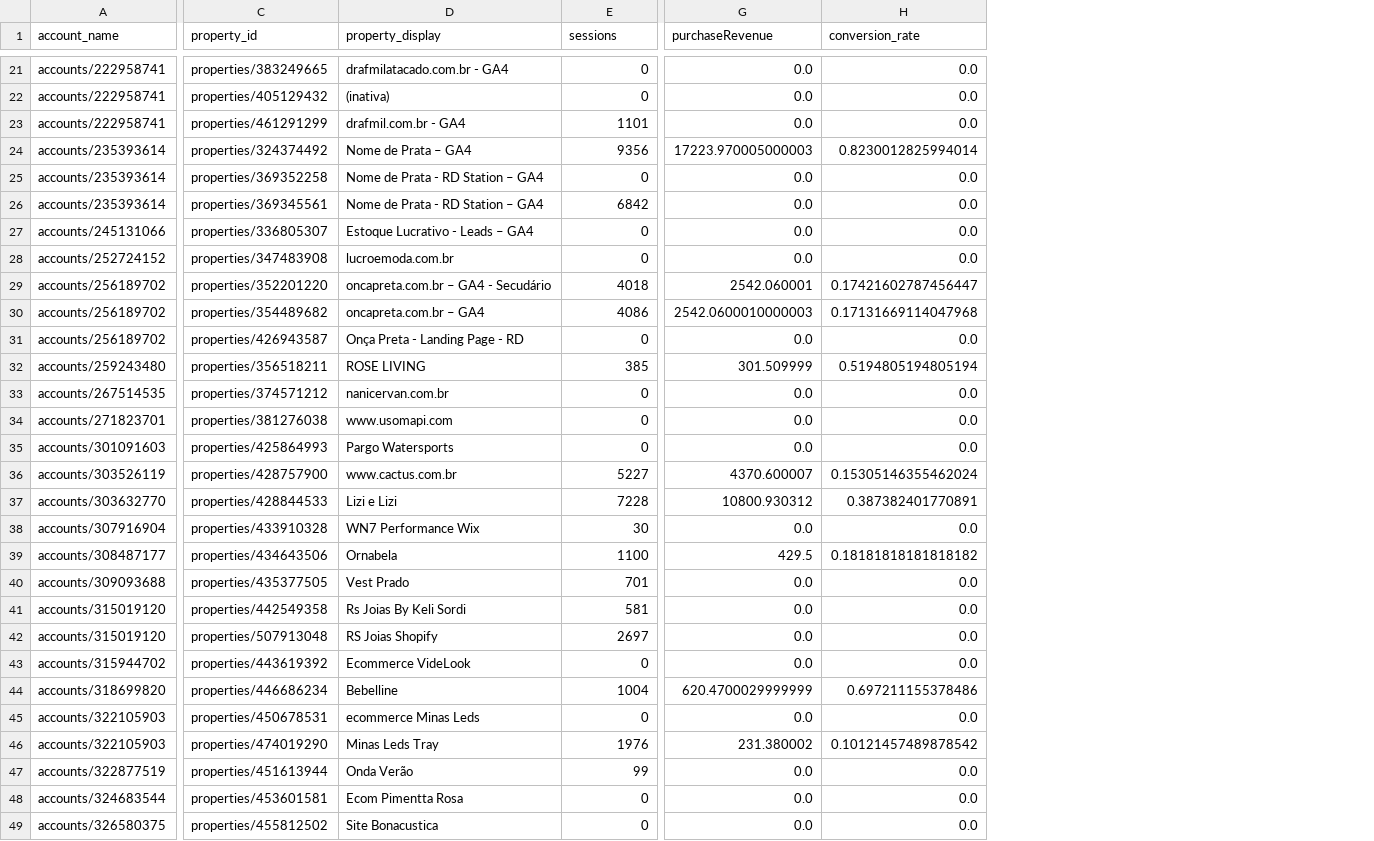
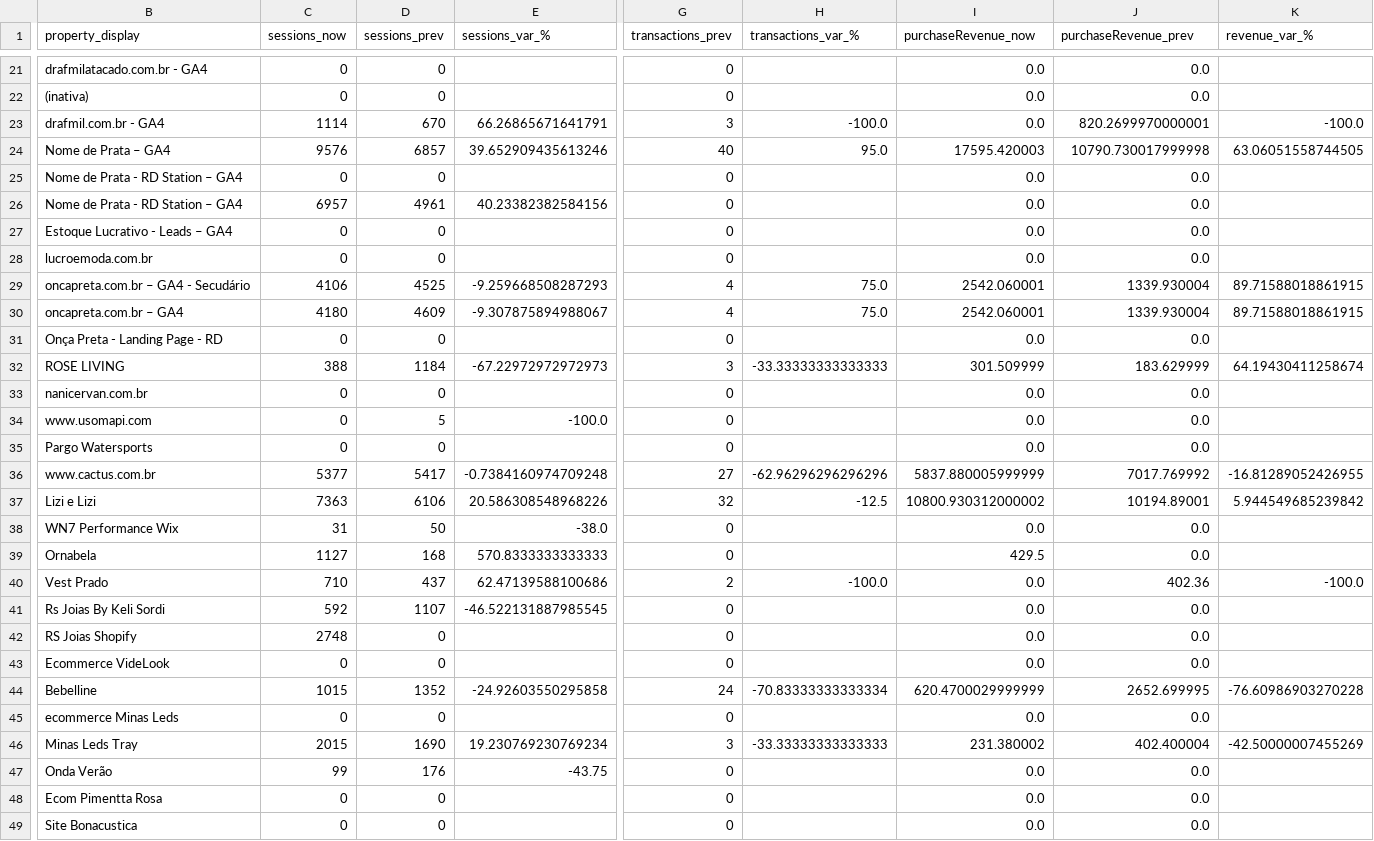
Before and after one commit to alebernardino/agengy, a CSV file: relatorio_analytics.csv, drawn as a sheet; only a part is shown, gaps mark what is left out; removed rows and columns are numbered as before the commit, all else as after; the diff covers the shown part only; the diff names each change by its address in the sheet, - before the commit and + after, or states it on an @@ line.

```diff
--- a/relatorio_analytics.csv
+++ b/relatorio_analytics.csv
-column A (account_name), rows 21-49: accounts/222958741 | accounts/222958741 | accounts/222958741 | accounts/235393614 | accounts/235393614 | accounts/235393614 | accounts/245131066 | accounts/252724152 | accounts/256189702 | accounts/256189702 | accounts/256189702 | accounts/259243480 | accounts/267514535 | accounts/271823701 | accounts/301091603 | accounts/303526119 | accounts/303632770 | accounts/307916904 | accounts/308487177 | accounts/309093688 | accounts/315019120 | accounts/315019120 | accounts/315944702 | accounts/318699820 | accounts/322105903 | accounts/322105903 | accounts/322877519 | accounts/324683544 | accounts/326580375
-column C (property_id), rows 21-49: properties/383249665 | properties/405129432 | properties/461291299 | properties/324374492 | properties/369352258 | properties/369345561 | properties/336805307 | properties/347483908 | properties/352201220 | properties/354489682 | properties/426943587 | properties/356518211 | properties/374571212 | properties/381276038 | properties/425864993 | properties/428757900 | properties/428844533 | properties/433910328 | properties/434643506 | properties/435377505 | properties/442549358 | properties/507913048 | properties/443619392 | properties/446686234 | properties/450678531 | properties/474019290 | properties/451613944 | properties/453601581 | properties/455812502
+column D (sessions_prev), rows 21-49: 0 | 0 | 670 | 6857 | 0 | 4961 | 0 | 0 | 4525 | 4609 | 0 | 1184 | 0 | 5 | 0 | 5417 | 6106 | 50 | 168 | 437 | 1107 | 0 | 0 | 1352 | 0 | 1690 | 176 | 0 | 0
+column E (sessions_var_%), rows 23-47: 66.26865671641791 | 39.652909435613246 |  | 40.23382382584156 |  |  | -9.259668508287293 | -9.307875894988067 |  | -67.22972972972973 |  | -100.0 |  | -0.7384160974709248 | 20.586308548968226 | -38.0 | 570.8333333333333 | 62.47139588100686 | -46.522131887985545 |  |  | -24.92603550295858 |  | 19.230769230769234 | -43.75
+column G (transactions_prev), rows 21-49: 0 | 0 | 3 | 40 | 0 | 0 | 0 | 0 | 4 | 4 | 0 | 3 | 0 | 0 | 0 | 27 | 32 | 0 | 0 | 2 | 0 | 0 | 0 | 24 | 0 | 3 | 0 | 0 | 0
+column H (transactions_var_%), rows 23-46: -100.0 | 95.0 |  |  |  |  | 75.0 | 75.0 |  | -33.33333333333333 |  |  |  | -62.96296296296296 | -12.5 |  |  | -100.0 |  |  |  | -70.83333333333334 |  | -33.33333333333333
+column K (revenue_var_%), rows 23-46: -100.0 | 63.06051558744505 |  |  |  |  | 89.71588018861915 | 89.71588018861915 |  | 64.19430411258674 |  |  |  | -16.81289052426955 | 5.944549685239842 |  |  | -100.0 |  |  |  | -76.60986903270228 |  | -42.50000007455269
-C1: sessions
+C1: sessions_now
-I1: purchaseRevenue
+I1: purchaseRevenue_now
-J1: conversion_rate
+J1: purchaseRevenue_prev
-C23 (sessions_now): 1101
+C23 (sessions_now): 1114
-J23 (purchaseRevenue_prev): 0.0
+J23 (purchaseRevenue_prev): 820.2699970000001
-C24 (sessions_now): 9356
+C24 (sessions_now): 9576
-I24 (purchaseRevenue_now): 17223.970005000003
+I24 (purchaseRevenue_now): 17595.420003
-J24 (purchaseRevenue_prev): 0.8230012825994014
+J24 (purchaseRevenue_prev): 10790.730017999998
-C26 (sessions_now): 6842
+C26 (sessions_now): 6957
-C29 (sessions_now): 4018
+C29 (sessions_now): 4106
-J29 (purchaseRevenue_prev): 0.17421602787456447
+J29 (purchaseRevenue_prev): 1339.930004
-C30 (sessions_now): 4086
+C30 (sessions_now): 4180
-I30 (purchaseRevenue_now): 2542.0600010000003
+I30 (purchaseRevenue_now): 2542.060001
-J30 (purchaseRevenue_prev): 0.17131669114047968
+J30 (purchaseRevenue_prev): 1339.930004
-C32 (sessions_now): 385
+C32 (sessions_now): 388
-J32 (purchaseRevenue_prev): 0.5194805194805194
+J32 (purchaseRevenue_prev): 183.629999
-C36 (sessions_now): 5227
+C36 (sessions_now): 5377
-I36 (purchaseRevenue_now): 4370.600007
+I36 (purchaseRevenue_now): 5837.880005999999
-J36 (purchaseRevenue_prev): 0.15305146355462024
+J36 (purchaseRevenue_prev): 7017.769992
-C37 (sessions_now): 7228
+C37 (sessions_now): 7363
-I37 (purchaseRevenue_now): 10800.930312
+I37 (purchaseRevenue_now): 10800.930312000002
-J37 (purchaseRevenue_prev): 0.387382401770891
+J37 (purchaseRevenue_prev): 10194.89001
-C38 (sessions_now): 30
+C38 (sessions_now): 31
-C39 (sessions_now): 1100
+C39 (sessions_now): 1127
-J39 (purchaseRevenue_prev): 0.18181818181818182
+J39 (purchaseRevenue_prev): 0.0
-C40 (sessions_now): 701
+C40 (sessions_now): 710
-J40 (purchaseRevenue_prev): 0.0
+J40 (purchaseRevenue_prev): 402.36
-C41 (sessions_now): 581
+C41 (sessions_now): 592
-C42 (sessions_now): 2697
+C42 (sessions_now): 2748
-C44 (sessions_now): 1004
+C44 (sessions_now): 1015
-J44 (purchaseRevenue_prev): 0.697211155378486
+J44 (purchaseRevenue_prev): 2652.699995
-C46 (sessions_now): 1976
+C46 (sessions_now): 2015
-J46 (purchaseRevenue_prev): 0.10121457489878542
+J46 (purchaseRevenue_prev): 402.400004
```
Also changed, not shown: 3 added columns and 64 edited cells elsewhere in this file, 3 other files.
